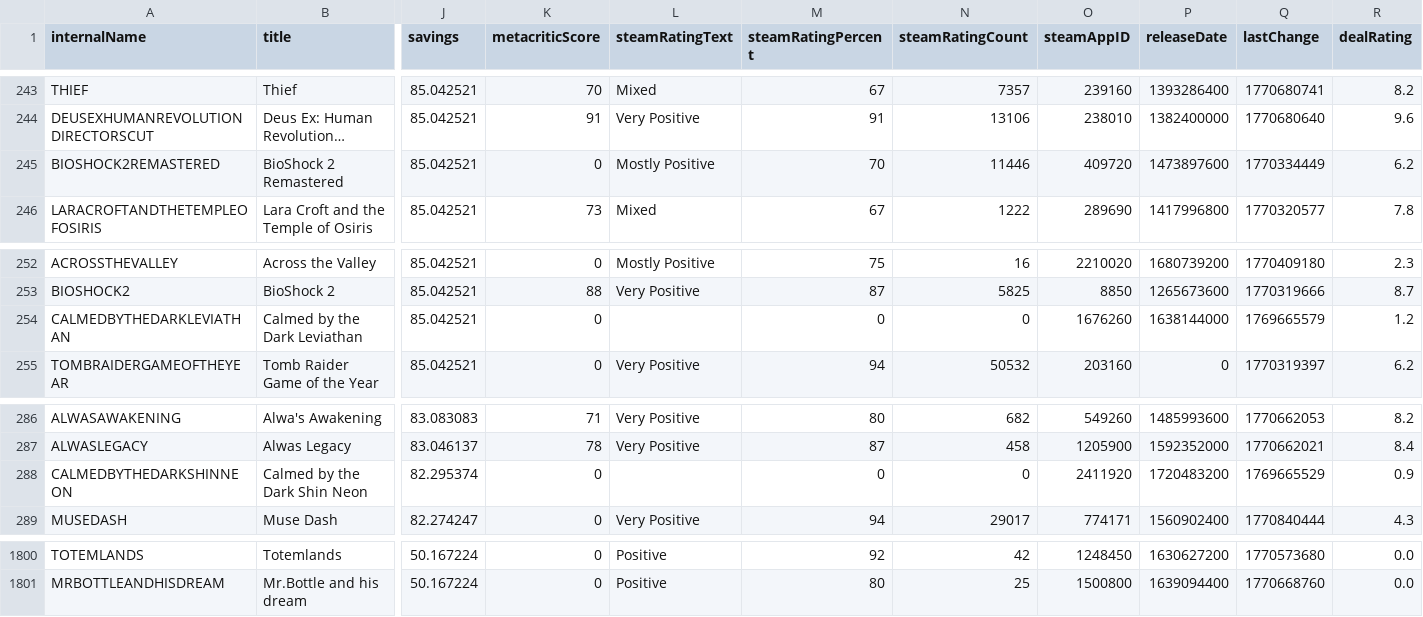
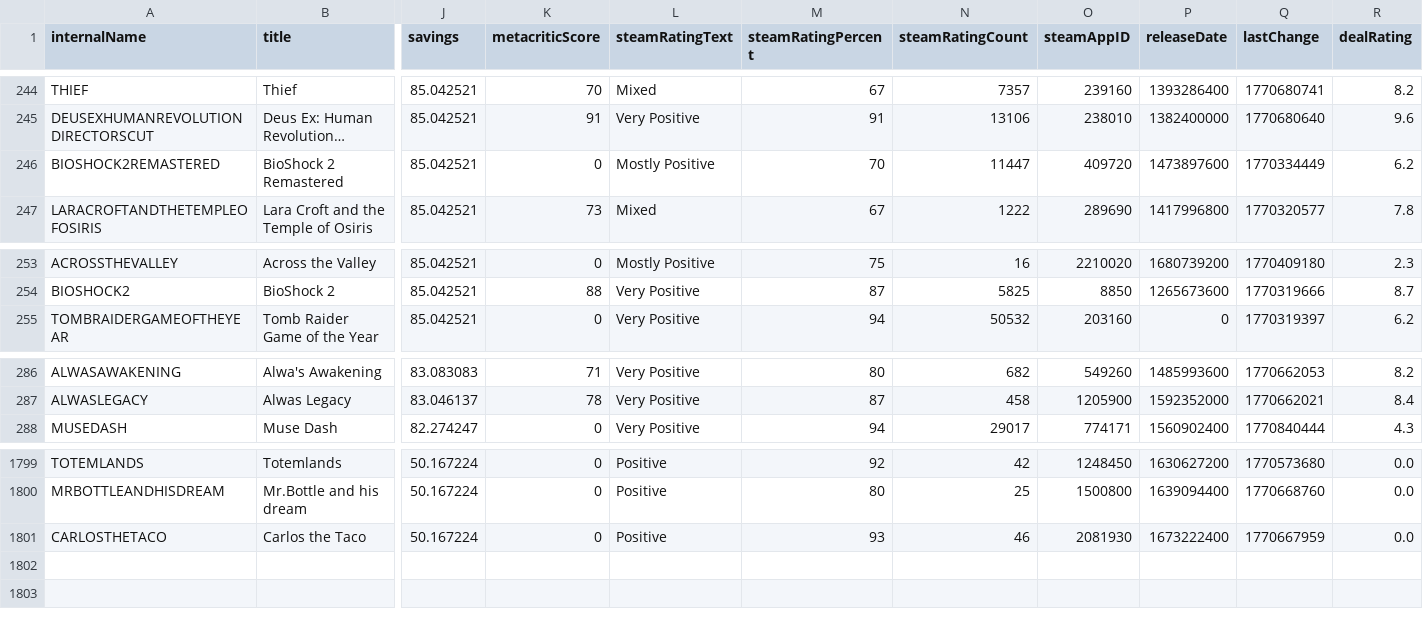
Before and after one commit to haiyib/foundations-final-project, a CSV file: cheapshark_updated.csv, drawn as a sheet; only a part is shown, gaps mark what is left out; long unchanged cells end in …; removed rows and columns are numbered as before the commit, all else as after; rows hold the shown columns only; the diff covers the shown part only; the diff names each change by its address in the sheet, - before the commit and + after, or states it on an @@ line.

```diff
--- a/cheapshark_updated.csv
+++ b/cheapshark_updated.csv
-N246 (steamRatingCount): 11446
+N246 (steamRatingCount): 11447
-row 254: CALMEDBYTHEDARKLEVIATHAN | Calmed by the Dark Leviathan | 85.042521 | 0 |  | 0 | 0 | 1676260 | 1638144000 | 1769665579 | 1.2
-row 288: CALMEDBYTHEDARKSHINNEON | Calmed by the Dark Shin Neon | 82.295374 | 0 |  | 0 | 0 | 2411920 | 1720483200 | 1769665529 | 0.9
+row 1801: CARLOSTHETACO | Carlos the Taco | 50.167224 | 0 | Positive | 93 | 46 | 2081930 | 1673222400 | 1770667959 | 0.0
```
Also changed, not shown: 3 added rows and 2 removed rows elsewhere in this file, steam_deals_top20_rangeplot.csv, 1 other file.
